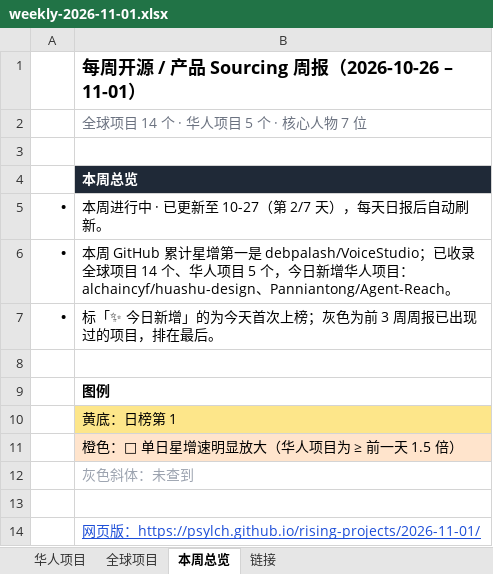
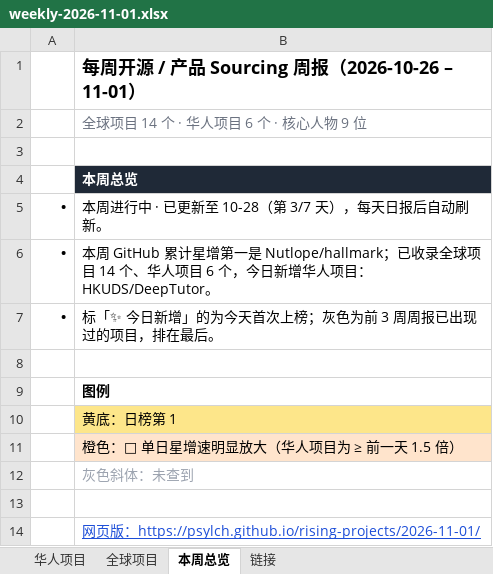
Before and after one commit to psylch/rising-projects, an Excel workbook: 2026-11-01/weekly-2026-11-01.xlsx, sheet 本周总览, drawn as a sheet; values as stored, in another font and other column widths than the file's, no borders; the diff names each change by its address in the sheet, - before the commit and + after, or states it on an @@ line.

```diff
--- a/2026-11-01/weekly-2026-11-01.xlsx (sheet 本周总览)
+++ b/2026-11-01/weekly-2026-11-01.xlsx (sheet 本周总览)
-B2: 全球项目 14 个 · 华人项目 5 个 · 核心人物 7 位
+B2: 全球项目 14 个 · 华人项目 6 个 · 核心人物 9 位
-B5: 本周进行中 · 已更新至 10-27（第 2/7 天），每天日报后自动刷新。
+B5: 本周进行中 · 已更新至 10-28（第 3/7 天），每天日报后自动刷新。
-B6: …是 debpalash/VoiceStudio；已收录全球项目 14 个、华人项目 5 个，今日新增华人项目：alchaincyf/huashu-design、Panniantong/Agent-Reach。
+B6: …是 Nutlope/hallmark；已收录全球项目 14 个、华人项目 6 个，今日新增华人项目：HKUDS/DeepTutor。
```
Also changed, not shown: sheet 全球项目, sheet 华人项目, sheet 链接, 2 other files.
